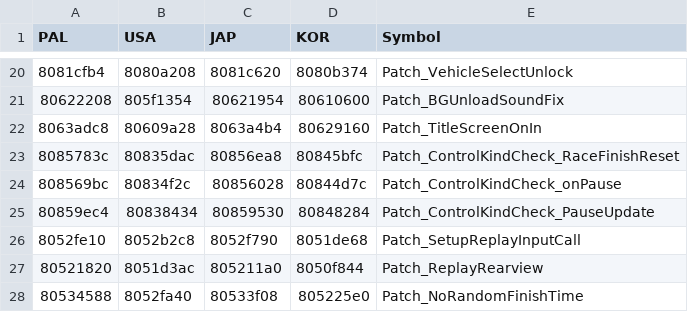
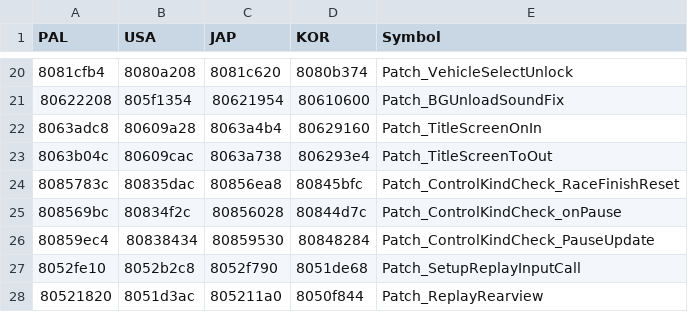
Before and after one commit to mkwcat/mkw-tournament-museum, a TSV file: src/symbols.tsv, drawn as a sheet; only a part is shown, gaps mark what is left out; the shorter side is filled out with more unchanged rows.

Commit message:
Title screen overlay fade

```diff
--- a/src/symbols.tsv
+++ b/src/symbols.tsv
@@ -22,2 +22,3 @@ PAL	USA	JAP	KOR	Symbol
 8063adc8	80609a28	8063a4b4	80629160	Patch_TitleScreenOnIn
+8063b04c	80609cac	8063a738	806293e4	Patch_TitleScreenToOut
 8085783c	80835dac	80856ea8	80845bfc	Patch_ControlKindCheck_RaceFinishReset
```
Also changed, not shown: 3 other files.
